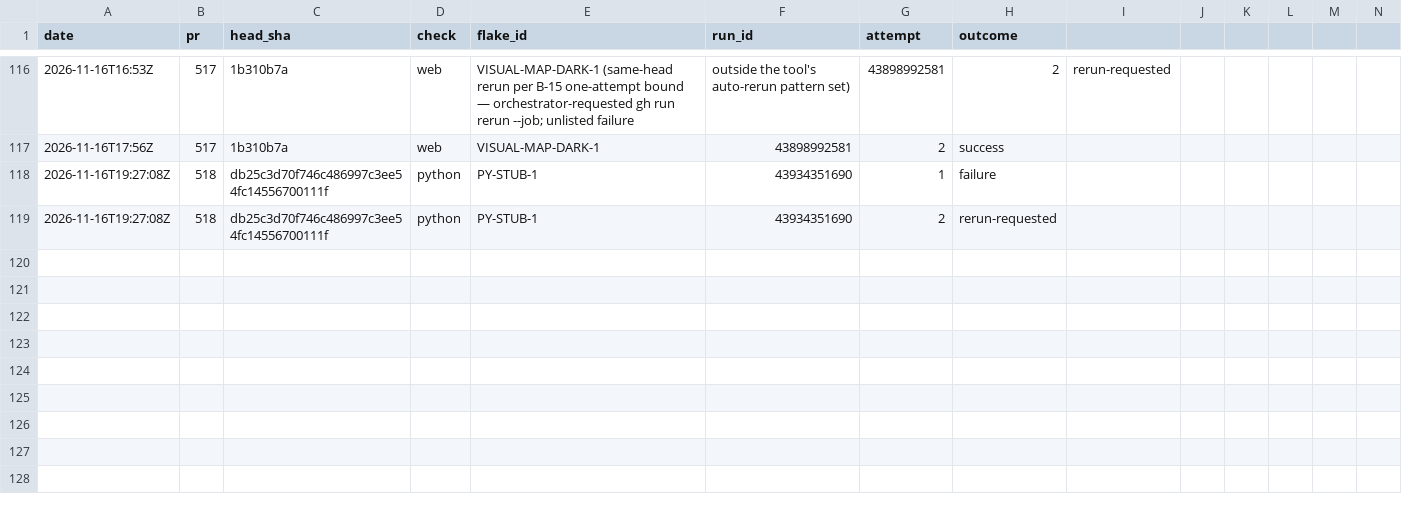
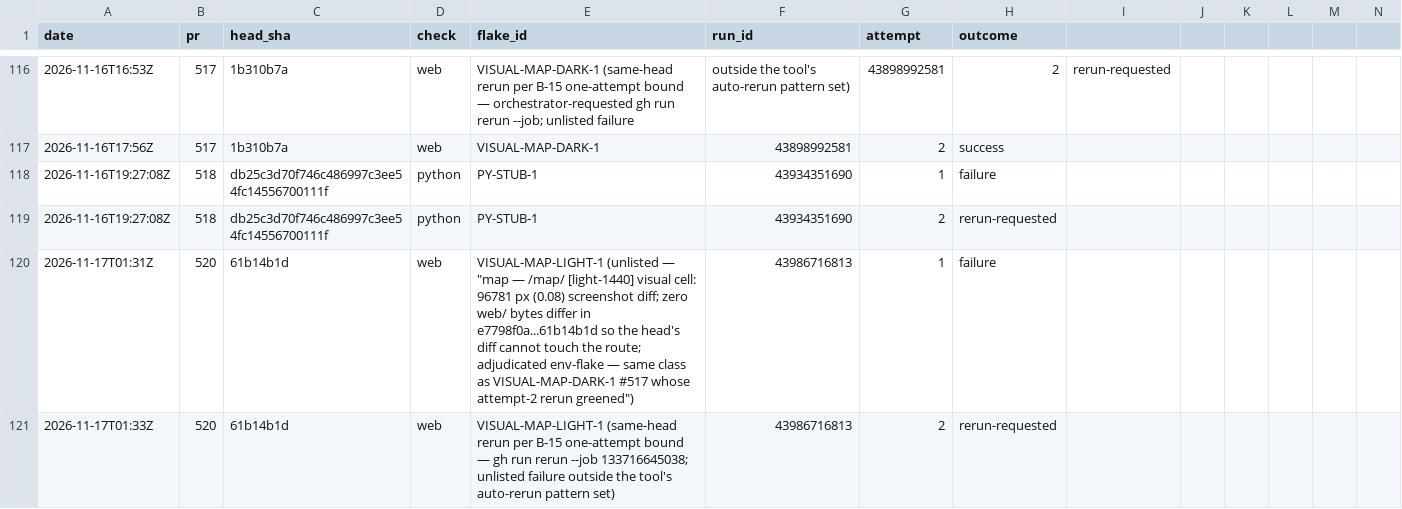
Before and after one commit to SteveVitali/Eleutheria, a CSV file: docs/build/reports/ci/flake_log.csv, drawn as a sheet; only a part is shown, gaps mark what is left out; rows hold the shown columns only; the diff covers the shown part only; the diff names each change by its address in the sheet, - before the commit and + after, or states it on an @@ line.

Commit message:
P37.61d: closeout records — done entry, index 489d, flake arc, ci pending
Harness: devin-desktop/swe-2-high/subagent

```diff
--- a/docs/build/reports/ci/flake_log.csv
+++ b/docs/build/reports/ci/flake_log.csv
+row 120: 2026-11-17T01:31Z | 520 | 61b14b1d | web | VISUAL-MAP-LIGHT-1 (unlisted — "map — /map/ [light-1440] visual cell: 96781 px (0.08) screenshot diff; zero web/ bytes differ in e7798f0a...61b14b1d so the head's diff cannot touch the route; adjudicated env-flake — same class as VISUAL-MAP-DARK-1 #517 whose attempt-2 rerun greened") | 43986716813 | 1 | failure
+row 121: 2026-11-17T01:33Z | 520 | 61b14b1d | web | VISUAL-MAP-LIGHT-1 (same-head rerun per B-15 one-attempt bound — gh run rerun --job 133716645038; unlisted failure outside the tool's auto-rerun pattern set) | 43986716813 | 2 | rerun-requested
```
Also changed, not shown: 1 added row elsewhere in this file, 6 other files.
